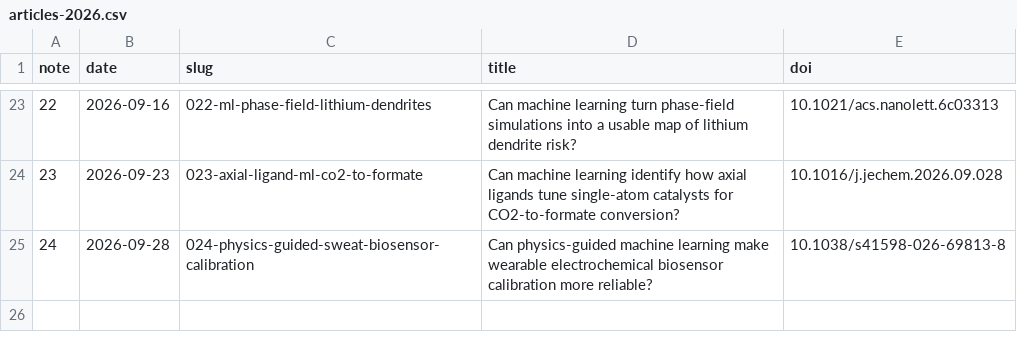
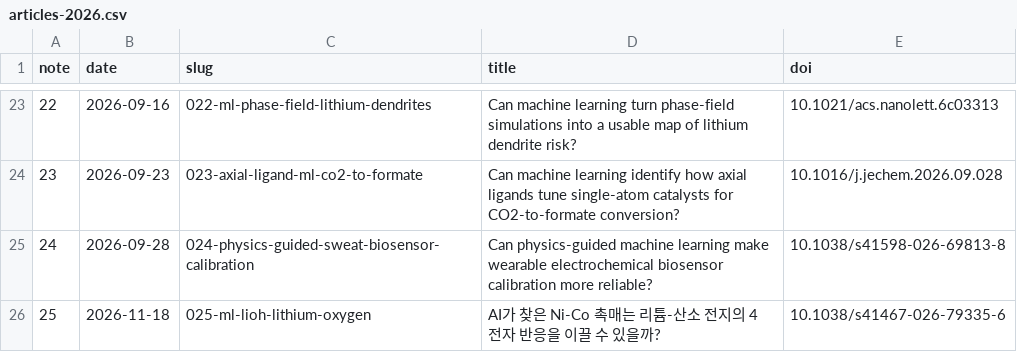
Before and after one commit to Byoung-Yong/research_echemai, a CSV file: articles-2026.csv, drawn as a sheet; only a part is shown, gaps mark what is left out.

Commit message:
Publish research note on ML-guided lithium oxygen catalysis

```diff
--- a/articles-2026.csv
+++ b/articles-2026.csv
@@ -25 +25,2 @@ note,date,slug,title,doi
 24,2026-09-28,024-physics-guided-sweat-biosensor-calibration,Can physics-guided machine learning make wearable electrochemical biosensor calibration more reliable?,10.1038/s41598-026-69813-8
+25,2026-11-18,025-ml-lioh-lithium-oxygen,AI가 찾은 Ni-Co 촉매는 리튬-산소 전지의 4전자 반응을 이끌 수 있을까?,10.1038/s41467-026-79335-6
```
Also changed, not shown: 4 other files.
